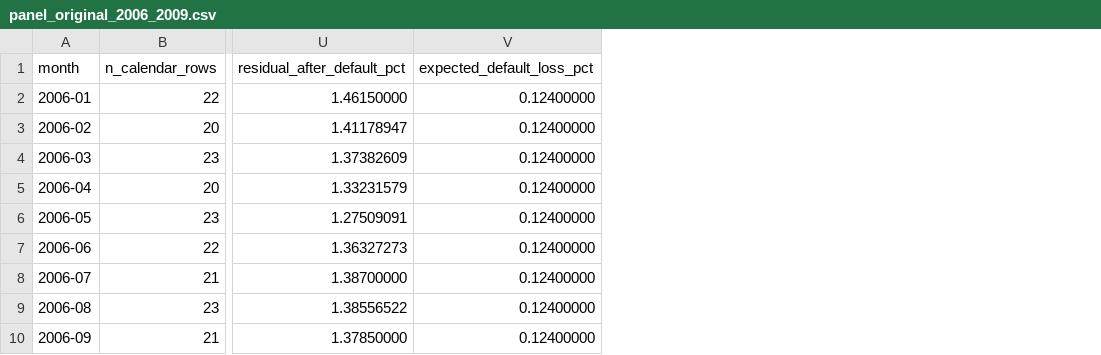
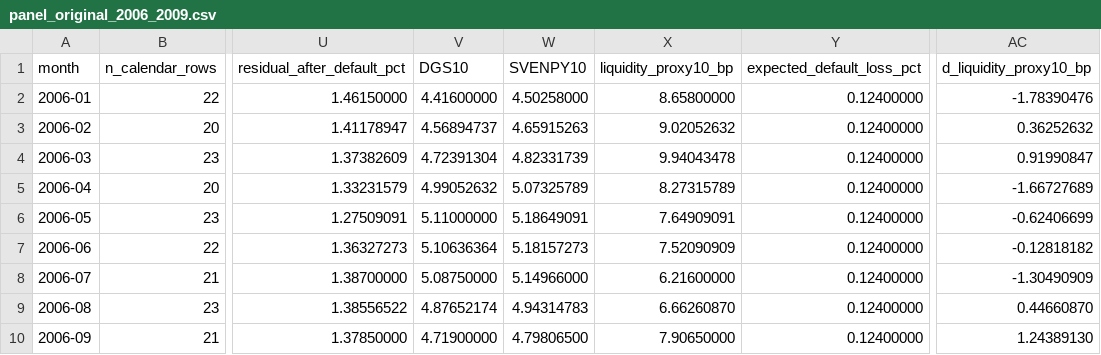
Before and after one commit to danielhojunchung/CFM301_Project4, a CSV file: data/clean/panel_original_2006_2009.csv, drawn as a sheet; only a part is shown, gaps mark what is left out; the diff names each change by its address in the sheet, - before the commit and + after, or states it on an @@ line.

```diff
--- a/data/clean/panel_original_2006_2009.csv
+++ b/data/clean/panel_original_2006_2009.csv
+column V (DGS10), rows 2-10: 4.41600000 | 4.56894737 | 4.72391304 | 4.99052632 | 5.11000000 | 5.10636364 | 5.08750000 | 4.87652174 | 4.71900000
+column W (SVENPY10), rows 2-10: 4.50258000 | 4.65915263 | 4.82331739 | 5.07325789 | 5.18649091 | 5.18157273 | 5.14966000 | 4.94314783 | 4.79806500
+column X (liquidity_proxy10_bp), rows 2-10: 8.65800000 | 9.02052632 | 9.94043478 | 8.27315789 | 7.64909091 | 7.52090909 | 6.21600000 | 6.66260870 | 7.90650000
+column AC (d_liquidity_proxy10_bp), rows 2-10: -1.78390476 | 0.36252632 | 0.91990847 | -1.66727689 | -0.62406699 | -0.12818182 | -1.30490909 | 0.44660870 | 1.24389130
```
Also changed, not shown: output/cleaning_log.csv, output/data_dictionary.csv, 20 other files.
